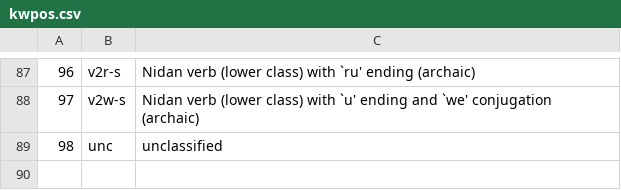
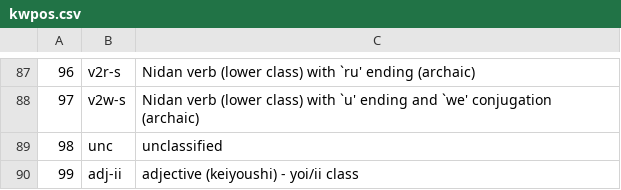
Before and after one commit to gabriel4649/JMdictDB, a CSV file: pg/data/kwpos.csv, drawn as a sheet; only a part is shown, gaps mark what is left out; the diff names each change by its address in the sheet, - before the commit and + after, or states it on an @@ line.

```diff
--- a/pg/data/kwpos.csv
+++ b/pg/data/kwpos.csv
+row 90: 99 | adj-ii | adjective (keiyoushi) - yoi/ii class
```
Also changed, not shown: pg/data/conjo.csv, 6 other files.
